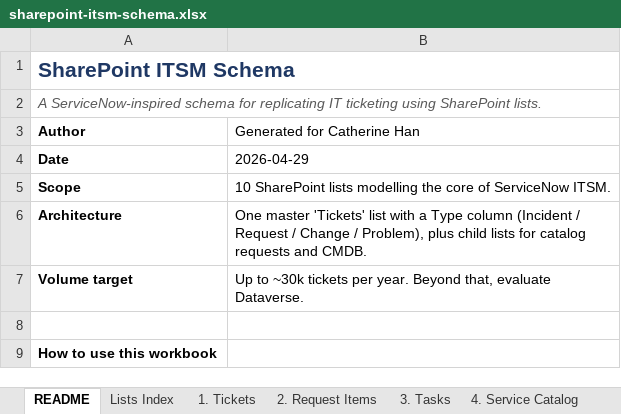
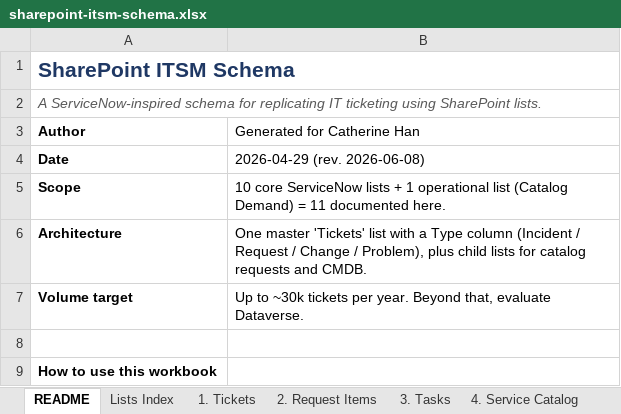
Before and after one commit to ninihen1/copilot-studio-itsm-agent, an Excel workbook: sharepoint-itsm-schema.xlsx, sheet README, drawn as a sheet; only a part is shown; values as stored, in another font and other column widths than the file's, no borders; the diff names each change by its address in the sheet, - before the commit and + after, or states it on an @@ line.

```diff
--- a/sharepoint-itsm-schema.xlsx (sheet README)
+++ b/sharepoint-itsm-schema.xlsx (sheet README)
-B4 (Generated for Catherine Han): 2026-04-29
+B4 (Generated for Catherine Han): 2026-04-29 (rev. 2026-06-08)
-B5 (Generated for Catherine Han): 10 SharePoint lists modelling the core of ServiceNow ITSM.
+B5 (Generated for Catherine Han): 10 core ServiceNow lists + 1 operational list (Catalog Demand) = 11 documented here.
```
Also changed, not shown: sheet Choices Reference, sheet Lists Index, other sheet tabs, 3 other files.
